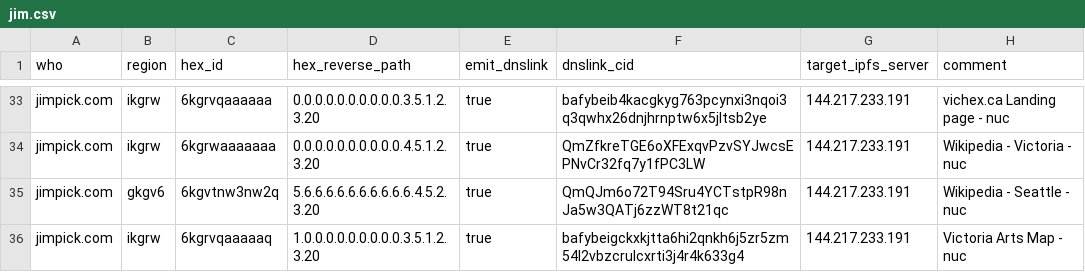
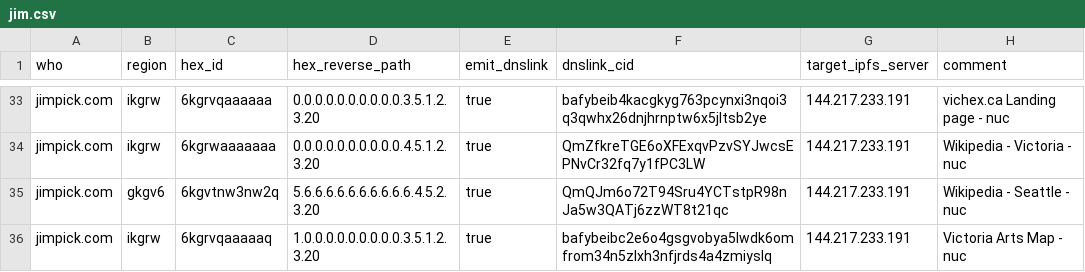
Before and after one commit to hexcamp/hexcamp-coredns-sites, a CSV file: jim.csv, drawn as a sheet; only a part is shown, gaps mark what is left out.

Commit message:
Updated from hackmd-updater

```diff
--- a/jim.csv
+++ b/jim.csv
@@ -35,2 +35,2 @@ jimpick.com,ikgrw,6kgrwaaaaaaa,0.0.0.0.0.0.0.0.0.0.4.5.1.2.3.20,true,QmZfkreTGE6
 jimpick.com,gkgv6,6kgvtnw3nw2q,5.6.6.6.6.6.6.6.6.6.6.4.5.2.3.20,true,QmQJm6o72T94Sru4YCTstpR98nJa5w3QATj6zzWT8t21qc,144.217.233.191,Wikipedia - Seattle - nuc
-jimpick.com,ikgrw,6kgrvqaaaaaq,1.0.0.0.0.0.0.0.0.0.3.5.1.2.3.20,true,bafybeigckxkjtta6hi2qnkh6j5zr5zm54l2vbzcrulcxrti3j4r4k633g4,144.217.233.191,Victoria Arts Map - nuc
+jimpick.com,ikgrw,6kgrvqaaaaaq,1.0.0.0.0.0.0.0.0.0.3.5.1.2.3.20,true,bafybeibc2e6o4gsgvobya5lwdk6omfrom34n5zlxh3nfjrds4a4zmiyslq,144.217.233.191,Victoria Arts Map - nuc
```
